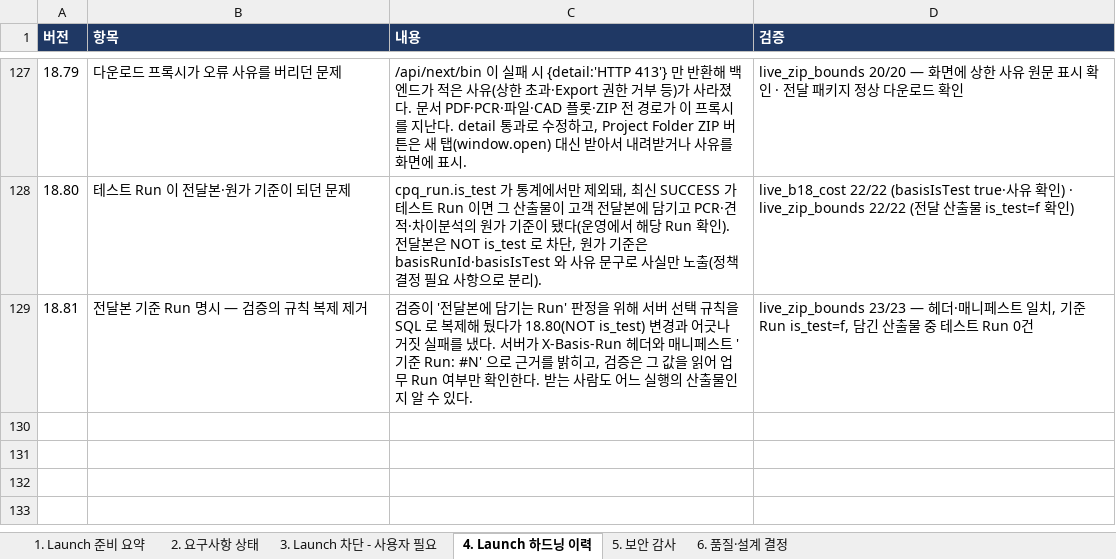
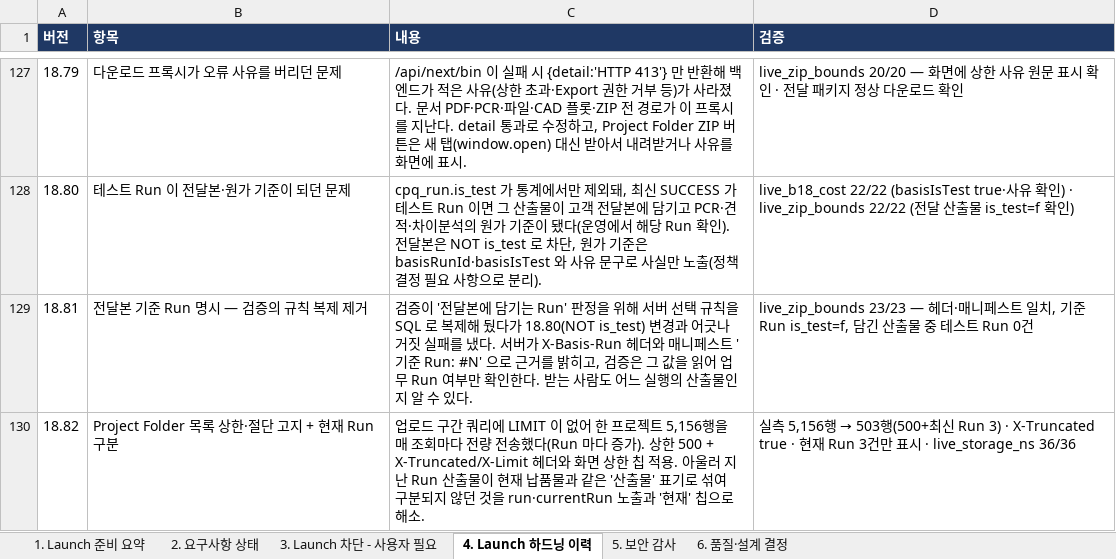
Before and after one commit to fankh/external-projects, an Excel workbook: edim-ai-blueprint/docs/EDIM_Launch준비상태.xlsx, sheet 4. Launch 하드닝 이력, drawn as a sheet; only a part is shown, gaps mark what is left out; values as stored, in another font and other column widths than the file's, no borders; the diff names each change by its address in the sheet, - before the commit and + after, or states it on an @@ line.

Commit message:
9.70: test: Project Folder 상한·현재 Run 구분 회귀 추가 + 18.82 문서 반영

```diff
--- a/edim-ai-blueprint/docs/EDIM_Launch준비상태.xlsx (sheet 4. Launch 하드닝 이력)
+++ b/edim-ai-blueprint/docs/EDIM_Launch준비상태.xlsx (sheet 4. Launch 하드닝 이력)
+row 130: 18.82 | Project Folder 목록 상한·절단 고지 + 현재 Run 구분 | 업로드 구간 쿼리에 LIMIT 이 없어 한 프로젝트 5,156행을 매 조회마다 전량 전송했다(Run 마다 증가). 상한 500 + X-Truncated/X-Limit 헤더와 화면 상한 칩 적용. 아울러 지난 Run 산출물이 현재 납품물과 같은 '산출물' 표기로 섞여 구분되지 않던 것을 run·currentRun 노출과 '현재' 칩으로 해소. | 실측 5,156행 → 503행(500+최신 Run 3) · X-Truncated true · 현재 Run 3건만 표시 · live_storage_ns 36/36
```
Also changed, not shown: 2 other files.
